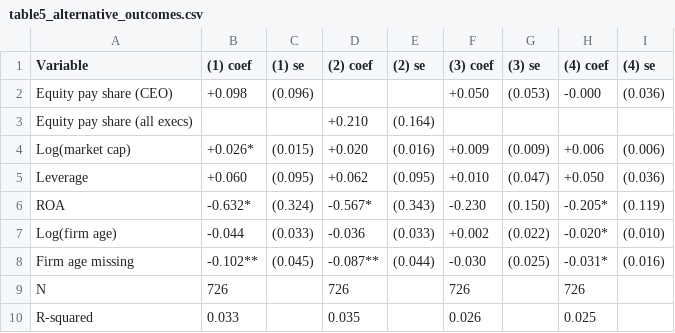
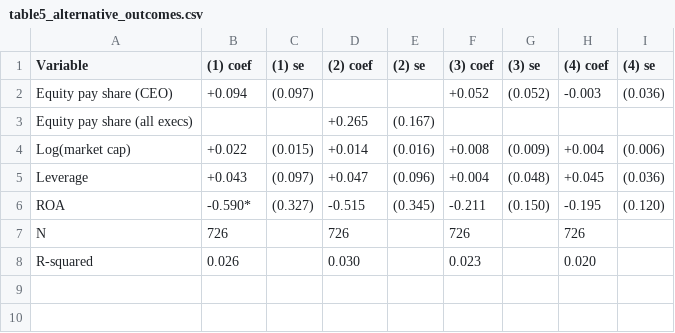
Before and after one commit to dannyg187/insider-trading-thesis, a CSV file: output/table5_alternative_outcomes.csv, drawn as a sheet.

```diff
--- a/output/table5_alternative_outcomes.csv
+++ b/output/table5_alternative_outcomes.csv
@@ -1,10 +1,8 @@
 Variable,(1) coef,(1) se,(2) coef,(2) se,(3) coef,(3) se,(4) coef,(4) se
-Equity pay share (CEO),+0.098,(0.096),,,+0.050,(0.053),-0.000,(0.036)
-Equity pay share (all execs),,,+0.210,(0.164),,,,
-Log(market cap),+0.026*,(0.015),+0.020,(0.016),+0.009,(0.009),+0.006,(0.006)
-Leverage,+0.060,(0.095),+0.062,(0.095),+0.010,(0.047),+0.050,(0.036)
-ROA,-0.632*,(0.324),-0.567*,(0.343),-0.230,(0.150),-0.205*,(0.119)
-Log(firm age),-0.044,(0.033),-0.036,(0.033),+0.002,(0.022),-0.020*,(0.010)
-Firm age missing,-0.102**,(0.045),-0.087**,(0.044),-0.030,(0.025),-0.031*,(0.016)
+Equity pay share (CEO),+0.094,(0.097),,,+0.052,(0.052),-0.003,(0.036)
+Equity pay share (all execs),,,+0.265,(0.167),,,,
+Log(market cap),+0.022,(0.015),+0.014,(0.016),+0.008,(0.009),+0.004,(0.006)
+Leverage,+0.043,(0.097),+0.047,(0.096),+0.004,(0.048),+0.045,(0.036)
+ROA,-0.590*,(0.327),-0.515,(0.345),-0.211,(0.150),-0.195,(0.120)
 N,726,,726,,726,,726,
-R-squared,0.033,,0.035,,0.026,,0.025,
+R-squared,0.026,,0.030,,0.023,,0.020,
```
Also changed, not shown: output/table1_summary_stats.csv, output/table2_correlation_matrix.csv, 11 other files.
